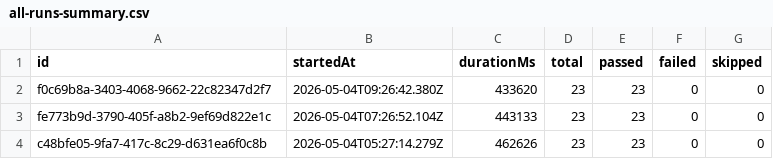
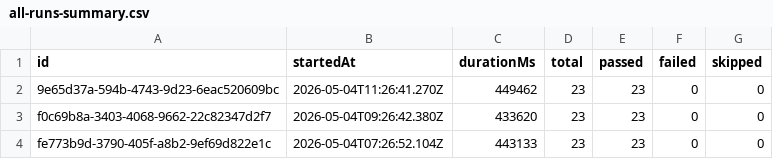
Before and after one commit to Shunyalabsai/widgets-automation, a CSV file: docs/exports/all-runs-summary.csv, drawn as a sheet; only a part is shown; the shorter side is filled out with more unchanged rows.

```diff
--- a/docs/exports/all-runs-summary.csv
+++ b/docs/exports/all-runs-summary.csv
@@ -1,2 +1,3 @@
 id,startedAt,durationMs,total,passed,failed,skipped
+9e65d37a-594b-4743-9d23-6eac520609bc,2026-05-04T11:26:41.270Z,449462,23,23,0,0
 f0c69b8a-3403-4068-9662-22c82347d2f7,2026-05-04T09:26:42.380Z,433620,23,23,0,0
```
Also changed, not shown: docs/exports/current-run.csv, 2 other files.
